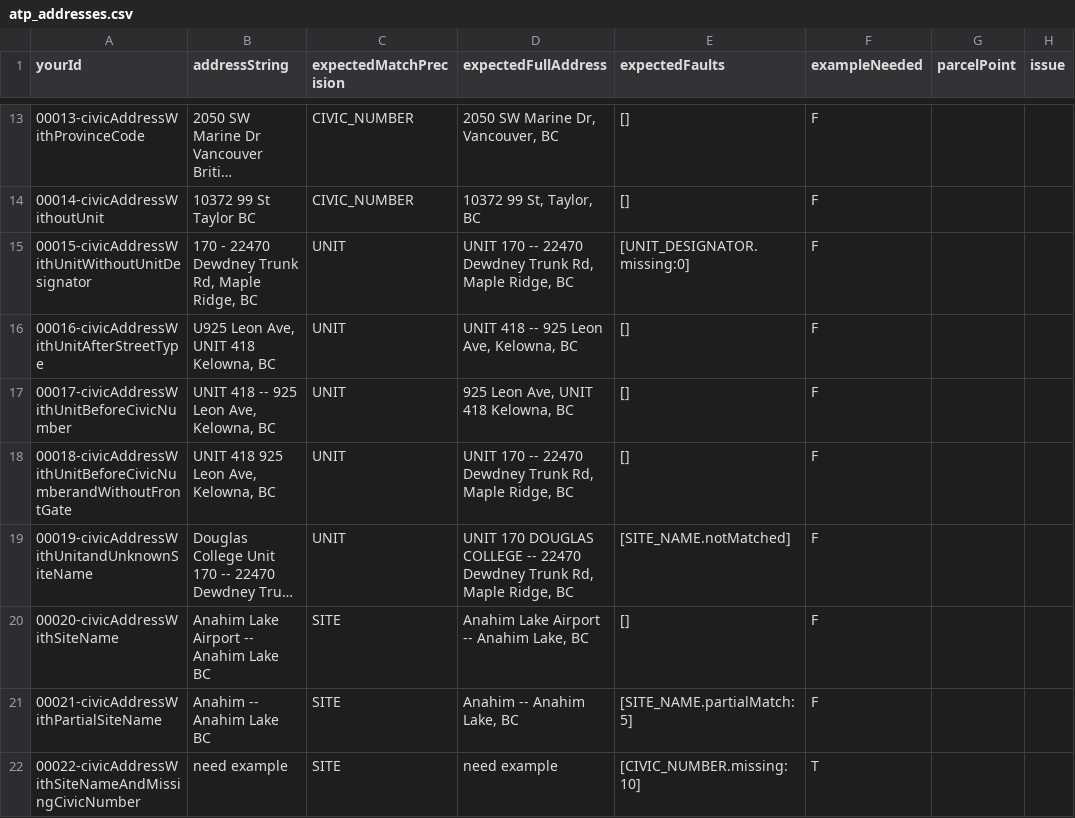
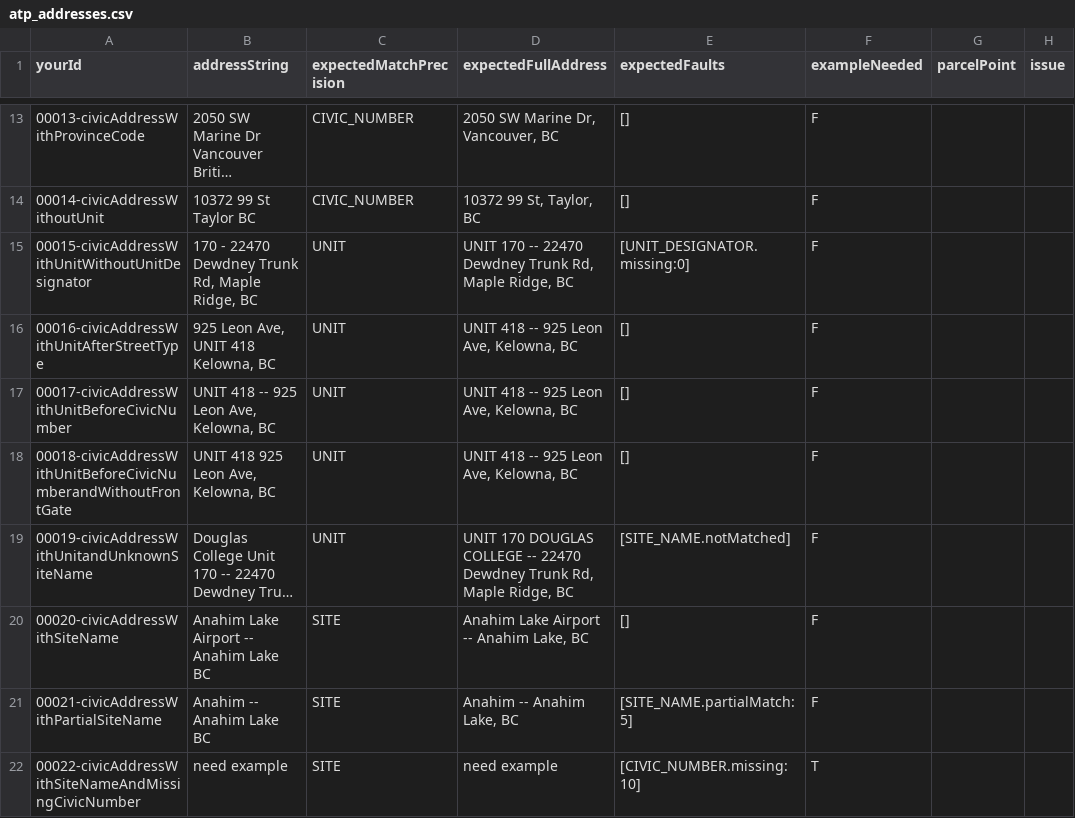
Before and after one commit to cmhodgson/ols-geocoder, a CSV file: atp_addresses.csv, drawn as a sheet; only a part is shown, gaps mark what is left out; long unchanged cells end in …; the diff names each change by its address in the sheet, - before the commit and + after, or states it on an @@ line.

Commit message:
Update atp_addresses.csv

```diff
--- a/atp_addresses.csv
+++ b/atp_addresses.csv
-B16 (addressString): U925 Leon Ave, UNIT 418 Kelowna, BC
+B16 (addressString): 925 Leon Ave, UNIT 418 Kelowna, BC
-D17 (expectedFullAddress): 925 Leon Ave, UNIT 418 Kelowna, BC
+D17 (expectedFullAddress): UNIT 418 -- 925 Leon Ave, Kelowna, BC
-D18 (expectedFullAddress): UNIT 170 -- 22470 Dewdney Trunk Rd, Maple Ridge, BC
+D18 (expectedFullAddress): UNIT 418 -- 925 Leon Ave, Kelowna, BC
```
